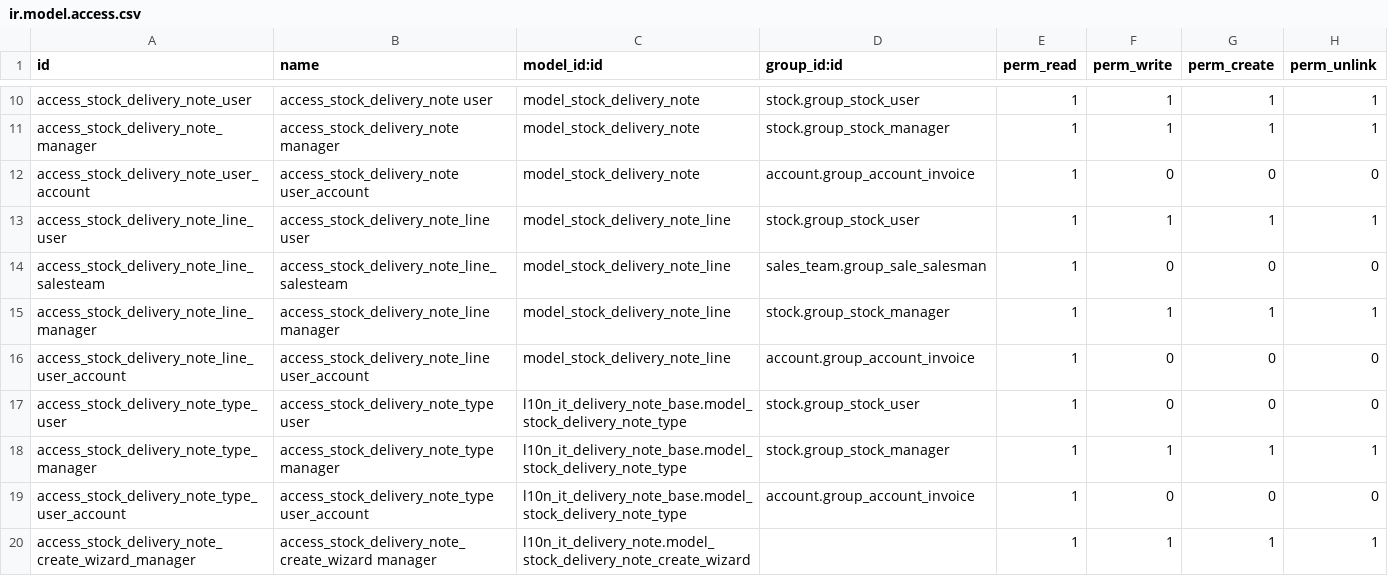
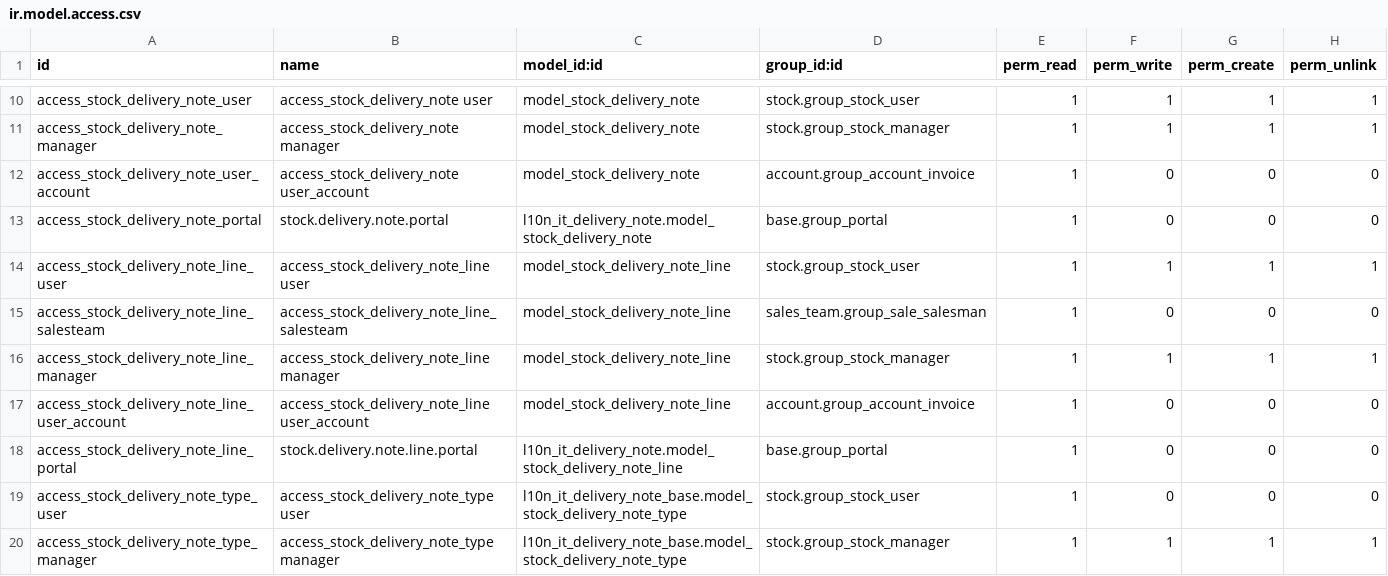
Before and after one commit to anhvu-sg/l10n-italy, a CSV file: l10n_it_delivery_note/security/ir.model.access.csv, drawn as a sheet; only a part is shown, gaps mark what is left out; the shorter side is filled out with more unchanged rows.

Commit message:
[IMP]l10n_it_delivery_note: aggiungere accesso da portale

```diff
--- a/l10n_it_delivery_note/security/ir.model.access.csv
+++ b/l10n_it_delivery_note/security/ir.model.access.csv
@@ -12,2 +12,3 @@ access_stock_delivery_note_manager,access_stock_delivery_note manager,model_stoc
 access_stock_delivery_note_user_account,access_stock_delivery_note user_account,model_stock_delivery_note,account.group_account_invoice,1,0,0,0
+access_stock_delivery_note_portal,stock.delivery.note.portal,l10n_it_delivery_note.model_stock_delivery_note,base.group_portal,1,0,0,0
 access_stock_delivery_note_line_user,access_stock_delivery_note_line user,model_stock_delivery_note_line,stock.group_stock_user,1,1,1,1
@@ -16,2 +17,3 @@ access_stock_delivery_note_line_manager,access_stock_delivery_note_line manager,
 access_stock_delivery_note_line_user_account,access_stock_delivery_note_line user_account,model_stock_delivery_note_line,account.group_account_invoice,1,0,0,0
+access_stock_delivery_note_line_portal,stock.delivery.note.line.portal,l10n_it_delivery_note.model_stock_delivery_note_line,base.group_portal,1,0,0,0
 access_stock_delivery_note_type_user,access_stock_delivery_note_type user,l10n_it_delivery_note_base.model_stock_delivery_note_type,stock.group_stock_user,1,0,0,0
```
Also changed, not shown: 16 other files.
